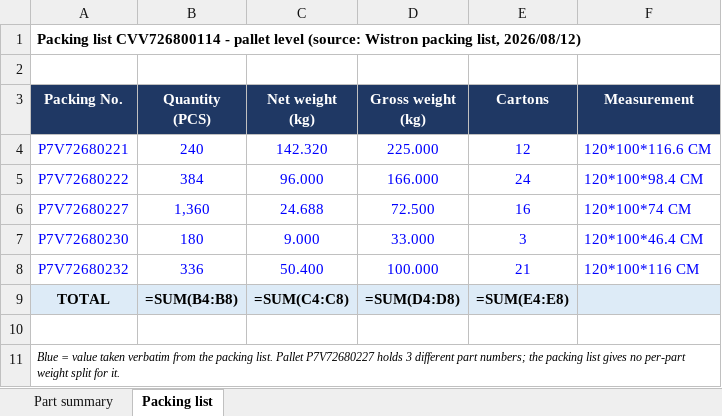
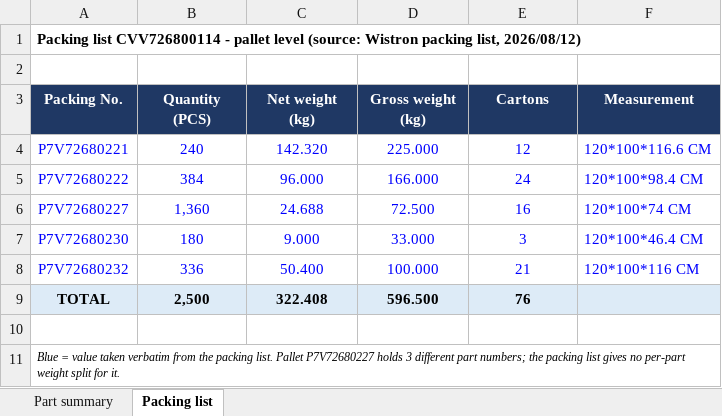
Before and after one commit to Kseni-ia/customs, an Excel workbook: output/Part_Summary_Wistron_VV726800136.xlsx, sheet Packing list, drawn as a sheet; values as stored, in another font and other column widths than the file's, no borders; formulas without a stored value are shown as written; the diff names each change by its address in the sheet, - before the commit and + after, or states it on an @@ line.

```diff
--- a/output/Part_Summary_Wistron_VV726800136.xlsx (sheet Packing list)
+++ b/output/Part_Summary_Wistron_VV726800136.xlsx (sheet Packing list)
-B9 (Quantity (PCS)): =SUM(B4:B8)
+B9 (Quantity (PCS)): 2,500
-C9 (Net weight (kg)): =SUM(C4:C8)
+C9 (Net weight (kg)): 322.408
-D9 (Gross weight (kg)): =SUM(D4:D8)
+D9 (Gross weight (kg)): 596.500
-E9 (Cartons): =SUM(E4:E8)
+E9 (Cartons): 76
```
Also changed, not shown: sheet Part summary.
